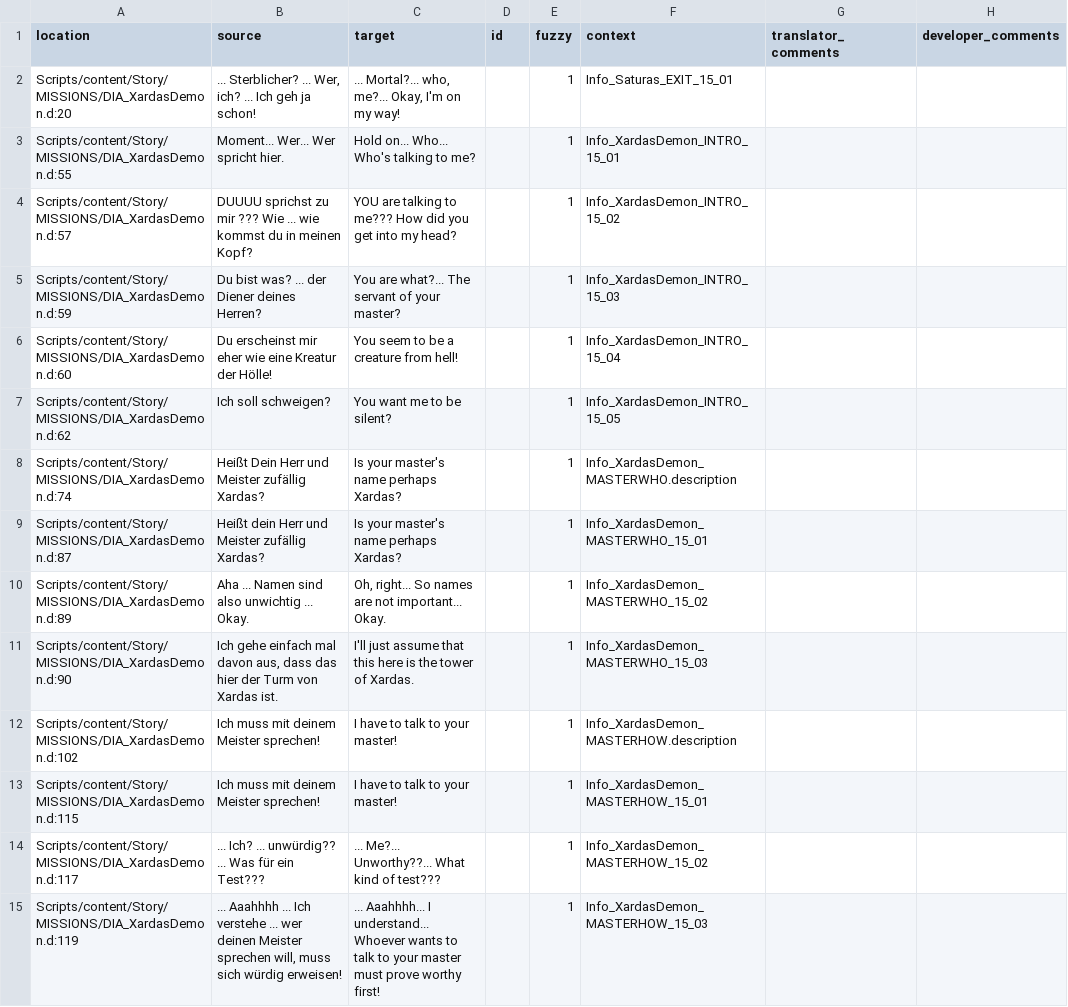
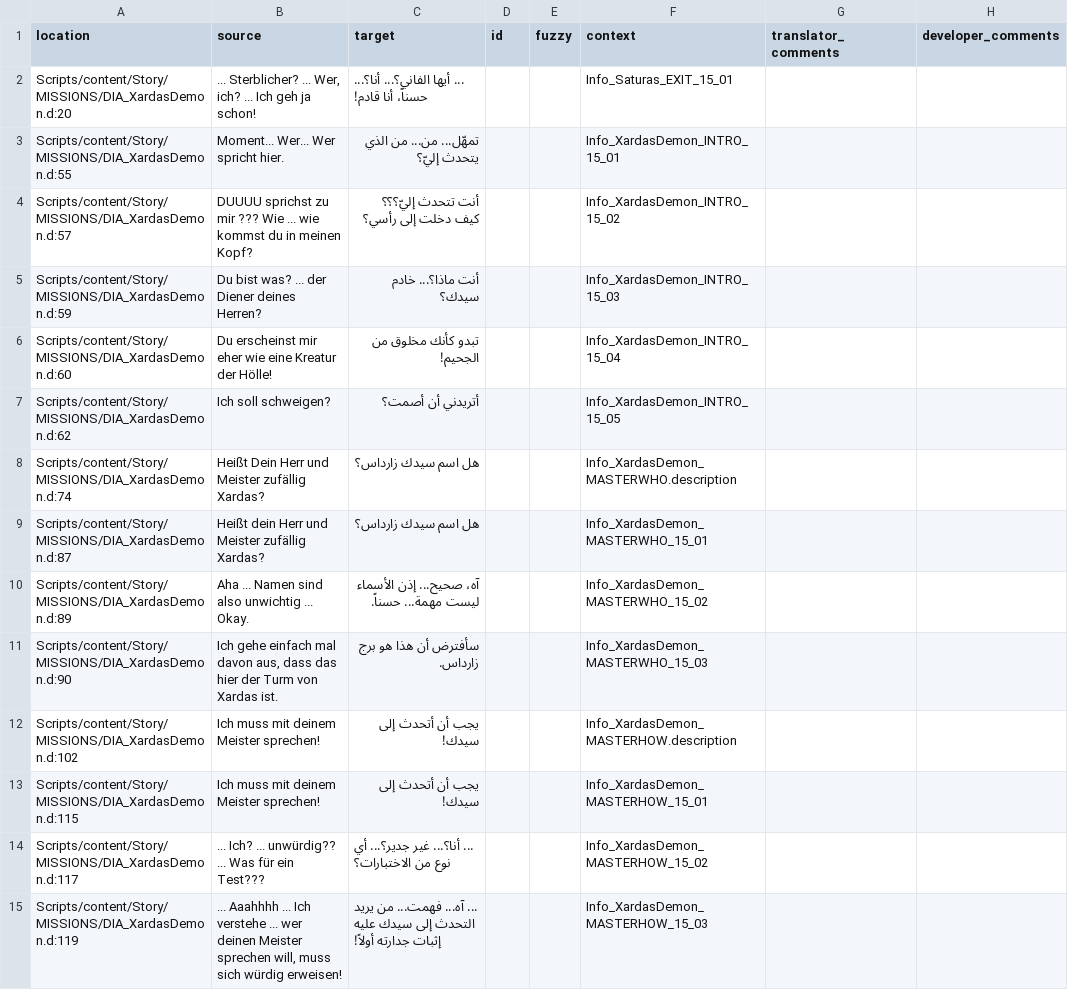
Before and after one commit to 2Saud-coder/Gothic-1-localization, a CSV file: .translations/ar/Dia_XARDASDEMON.csv, drawn as a sheet; only a part is shown; the diff covers the shown part only.

Commit message:
Translate Xardas demon dialogue into Arabic

```diff
--- a/.translations/ar/Dia_XARDASDEMON.csv
+++ b/.translations/ar/Dia_XARDASDEMON.csv
@@ -1,15 +1,15 @@
 "location","source","target","id","fuzzy","context","translator_comments","developer_comments"
-"Scripts/content/Story/MISSIONS/DIA_XardasDemon.d:20","... Sterblicher? ... Wer, ich? ... Ich geh ja schon!","... Mortal?... who, me?... Okay, I'm on my way!","","1","Info_Saturas_EXIT_15_01","",""
-"Scripts/content/Story/MISSIONS/DIA_XardasDemon.d:55","Moment... Wer... Wer spricht hier.","Hold on... Who... Who's talking to me?","","1","Info_XardasDemon_INTRO_15_01","",""
-"Scripts/content/Story/MISSIONS/DIA_XardasDemon.d:57","DUUUU sprichst zu mir ??? Wie ... wie kommst du in meinen Kopf?","YOU are talking to me??? How did you get into my head?","","1","Info_XardasDemon_INTRO_15_02","",""
-"Scripts/content/Story/MISSIONS/DIA_XardasDemon.d:59","Du bist was? ... der Diener deines Herren?","You are what?... The servant of your master?","","1","Info_XardasDemon_INTRO_15_03","",""
-"Scripts/content/Story/MISSIONS/DIA_XardasDemon.d:60","Du erscheinst mir eher wie eine Kreatur der Hölle!","You seem to be a creature from hell!","","1","Info_XardasDemon_INTRO_15_04","",""
-"Scripts/content/Story/MISSIONS/DIA_XardasDemon.d:62","Ich soll schweigen?","You want me to be silent?","","1","Info_XardasDemon_INTRO_15_05","",""
-"Scripts/content/Story/MISSIONS/DIA_XardasDemon.d:74","Heißt Dein Herr und Meister zufällig Xardas?","Is your master's name perhaps Xardas?","","1","Info_XardasDemon_MASTERWHO.description","",""
-"Scripts/content/Story/MISSIONS/DIA_XardasDemon.d:87","Heißt dein Herr und Meister zufällig Xardas?","Is your master's name perhaps Xardas?","","1","Info_XardasDemon_MASTERWHO_15_01","",""
-"Scripts/content/Story/MISSIONS/DIA_XardasDemon.d:89","Aha ... Namen sind also unwichtig ... Okay.","Oh, right... So names are not important... Okay.","","1","Info_XardasDemon_MASTERWHO_15_02","",""
-"Scripts/content/Story/MISSIONS/DIA_XardasDemon.d:90","Ich gehe einfach mal davon aus, dass das hier der Turm von Xardas ist.","I'll just assume that this here is the tower of Xardas.","","1","Info_XardasDemon_MASTERWHO_15_03","",""
-"Scripts/content/Story/MISSIONS/DIA_XardasDemon.d:102","Ich muss mit deinem Meister sprechen!","I have to talk to your master!","","1","Info_XardasDemon_MASTERHOW.description","",""
-"Scripts/content/Story/MISSIONS/DIA_XardasDemon.d:115","Ich muss mit deinem Meister sprechen!","I have to talk to your master!","","1","Info_XardasDemon_MASTERHOW_15_01","",""
-"Scripts/content/Story/MISSIONS/DIA_XardasDemon.d:117","... Ich? ... unwürdig?? ... Was für ein Test???","... Me?... Unworthy??... What kind of test???","","1","Info_XardasDemon_MASTERHOW_15_02","",""
-"Scripts/content/Story/MISSIONS/DIA_XardasDemon.d:119","... Aaahhhh ... Ich verstehe ... wer deinen Meister sprechen will, muss sich würdig erweisen!","... Aaahhhh... I understand... Whoever wants to talk to your master must prove worthy first!","","1","Info_XardasDemon_MASTERHOW_15_03","",""
+"Scripts/content/Story/MISSIONS/DIA_XardasDemon.d:20","... Sterblicher? ... Wer, ich? ... Ich geh ja schon!","... أيها الفاني؟... أنا؟... حسناً، أنا قادم!","","","Info_Saturas_EXIT_15_01","",""
+"Scripts/content/Story/MISSIONS/DIA_XardasDemon.d:55","Moment... Wer... Wer spricht hier.","تمهّل... من... من الذي يتحدث إليّ؟","","","Info_XardasDemon_INTRO_15_01","",""
+"Scripts/content/Story/MISSIONS/DIA_XardasDemon.d:57","DUUUU sprichst zu mir ??? Wie ... wie kommst du in meinen Kopf?","أنت تتحدث إليّ؟؟؟ كيف دخلت إلى رأسي؟","","","Info_XardasDemon_INTRO_15_02","",""
+"Scripts/content/Story/MISSIONS/DIA_XardasDemon.d:59","Du bist was? ... der Diener deines Herren?","أنت ماذا؟... خادم سيدك؟","","","Info_XardasDemon_INTRO_15_03","",""
+"Scripts/content/Story/MISSIONS/DIA_XardasDemon.d:60","Du erscheinst mir eher wie eine Kreatur der Hölle!","تبدو كأنك مخلوق من الجحيم!","","","Info_XardasDemon_INTRO_15_04","",""
+"Scripts/content/Story/MISSIONS/DIA_XardasDemon.d:62","Ich soll schweigen?","أتريدني أن أصمت؟","","","Info_XardasDemon_INTRO_15_05","",""
+"Scripts/content/Story/MISSIONS/DIA_XardasDemon.d:74","Heißt Dein Herr und Meister zufällig Xardas?","هل اسم سيدك زارداس؟","","","Info_XardasDemon_MASTERWHO.description","",""
+"Scripts/content/Story/MISSIONS/DIA_XardasDemon.d:87","Heißt dein Herr und Meister zufällig Xardas?","هل اسم سيدك زارداس؟","","","Info_XardasDemon_MASTERWHO_15_01","",""
+"Scripts/content/Story/MISSIONS/DIA_XardasDemon.d:89","Aha ... Namen sind also unwichtig ... Okay.","آه، صحيح... إذن الأسماء ليست مهمة... حسناً.","","","Info_XardasDemon_MASTERWHO_15_02","",""
+"Scripts/content/Story/MISSIONS/DIA_XardasDemon.d:90","Ich gehe einfach mal davon aus, dass das hier der Turm von Xardas ist.","سأفترض أن هذا هو برج زارداس.","","","Info_XardasDemon_MASTERWHO_15_03","",""
+"Scripts/content/Story/MISSIONS/DIA_XardasDemon.d:102","Ich muss mit deinem Meister sprechen!","يجب أن أتحدث إلى سيدك!","","","Info_XardasDemon_MASTERHOW.description","",""
+"Scripts/content/Story/MISSIONS/DIA_XardasDemon.d:115","Ich muss mit deinem Meister sprechen!","يجب أن أتحدث إلى سيدك!","","","Info_XardasDemon_MASTERHOW_15_01","",""
+"Scripts/content/Story/MISSIONS/DIA_XardasDemon.d:117","... Ich? ... unwürdig?? ... Was für ein Test???","... أنا؟... غير جدير؟... أي نوع من الاختبارات؟","","","Info_XardasDemon_MASTERHOW_15_02","",""
+"Scripts/content/Story/MISSIONS/DIA_XardasDemon.d:119","... Aaahhhh ... Ich verstehe ... wer deinen Meister sprechen will, muss sich würdig erweisen!","... آه... فهمت... من يريد التحدث إلى سيدك عليه إثبات جدارته أولاً!","","","Info_XardasDemon_MASTERHOW_15_03","",""
```
Also changed, not shown: 40 edited cells elsewhere in this file.
